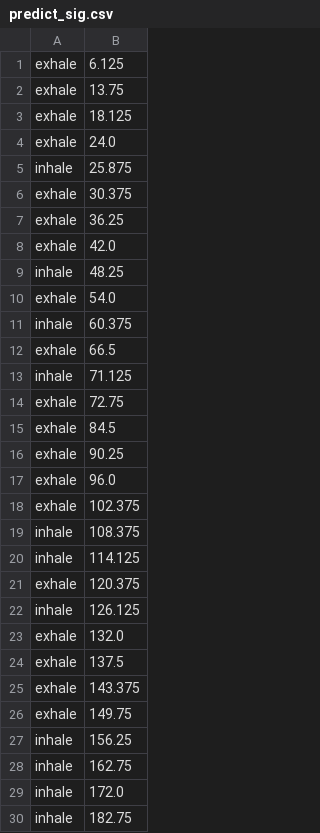
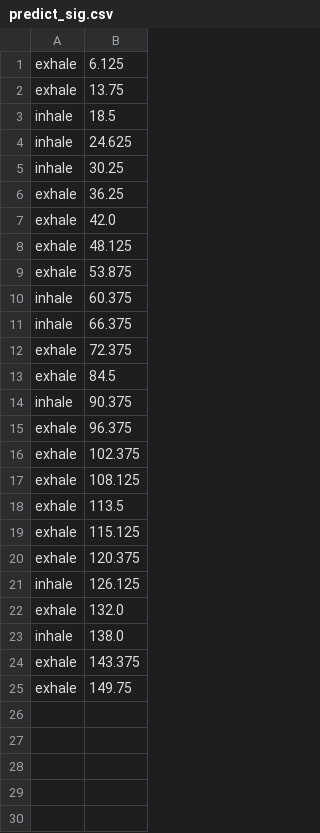
Before and after one commit to MaxDu17/Codefor2018SolvingSIDSwithRNNs, a CSV file: streamtest/predict_sig.csv, drawn as a sheet; only a part is shown; the diff covers the shown part only.

```diff
--- a/streamtest/predict_sig.csv
+++ b/streamtest/predict_sig.csv
@@ -2,20 +2,19 @@ exhale,6.125
 exhale,13.75
-exhale,18.125
-exhale,24.0
-inhale,25.875
-exhale,30.375
+inhale,18.5
+inhale,24.625
+inhale,30.25
 exhale,36.25
 exhale,42.0
-inhale,48.25
-exhale,54.0
+exhale,48.125
+exhale,53.875
 inhale,60.375
-exhale,66.5
-inhale,71.125
-exhale,72.75
+inhale,66.375
+exhale,72.375
 exhale,84.5
-exhale,90.25
-exhale,96.0
+inhale,90.375
+exhale,96.375
 exhale,102.375
-inhale,108.375
-inhale,114.125
+exhale,108.125
+exhale,113.5
+exhale,115.125
 exhale,120.375
@@ -23,8 +22,4 @@ inhale,126.125
 exhale,132.0
-exhale,137.5
+inhale,138.0
 exhale,143.375
 exhale,149.75
-inhale,156.25
-inhale,162.75
-inhale,172.0
-inhale,182.75
```
Also changed, not shown: 3 removed rows elsewhere in this file, streamtest/ground_truth_half.csv, streamtest/peaks.csv, 2 other files.
